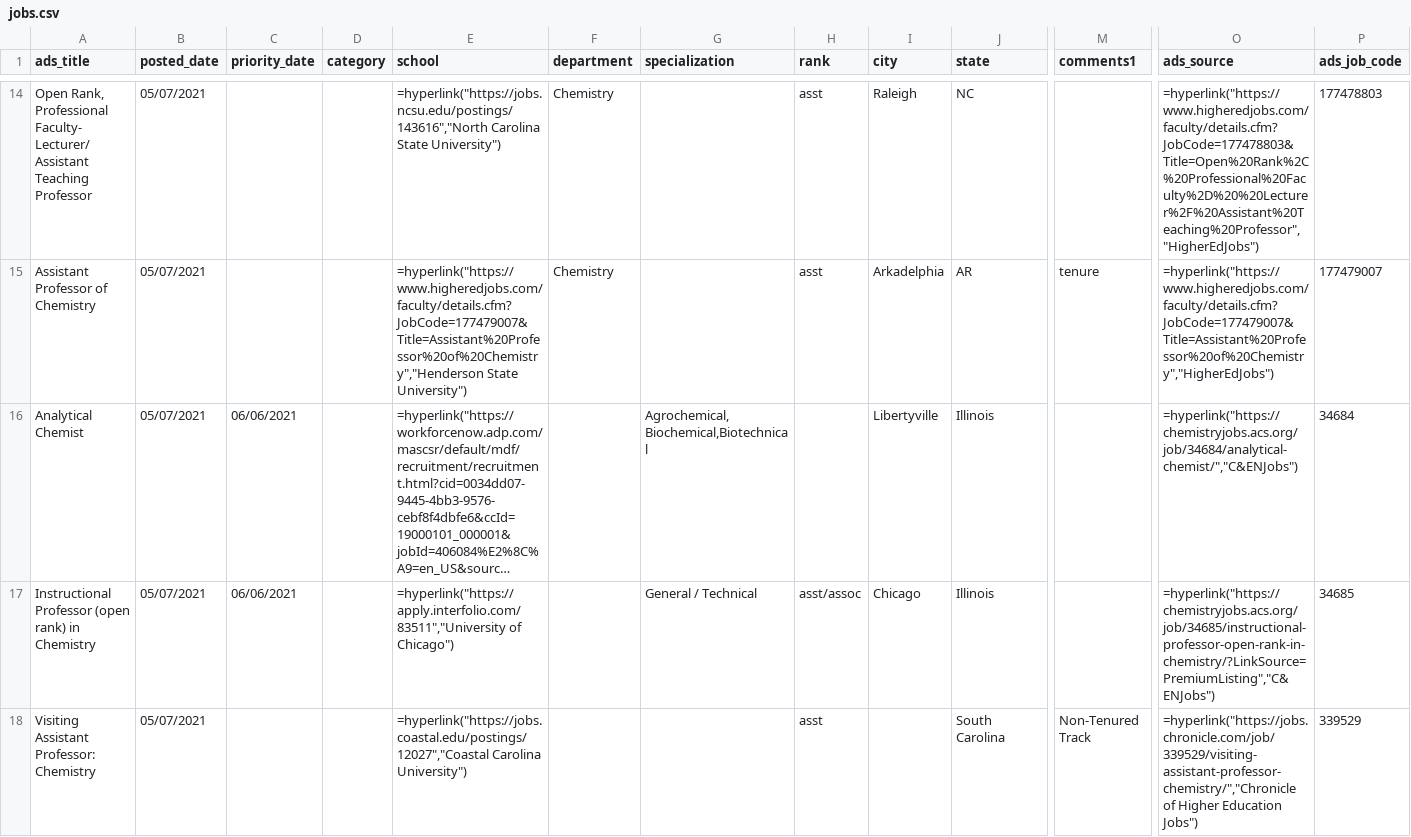
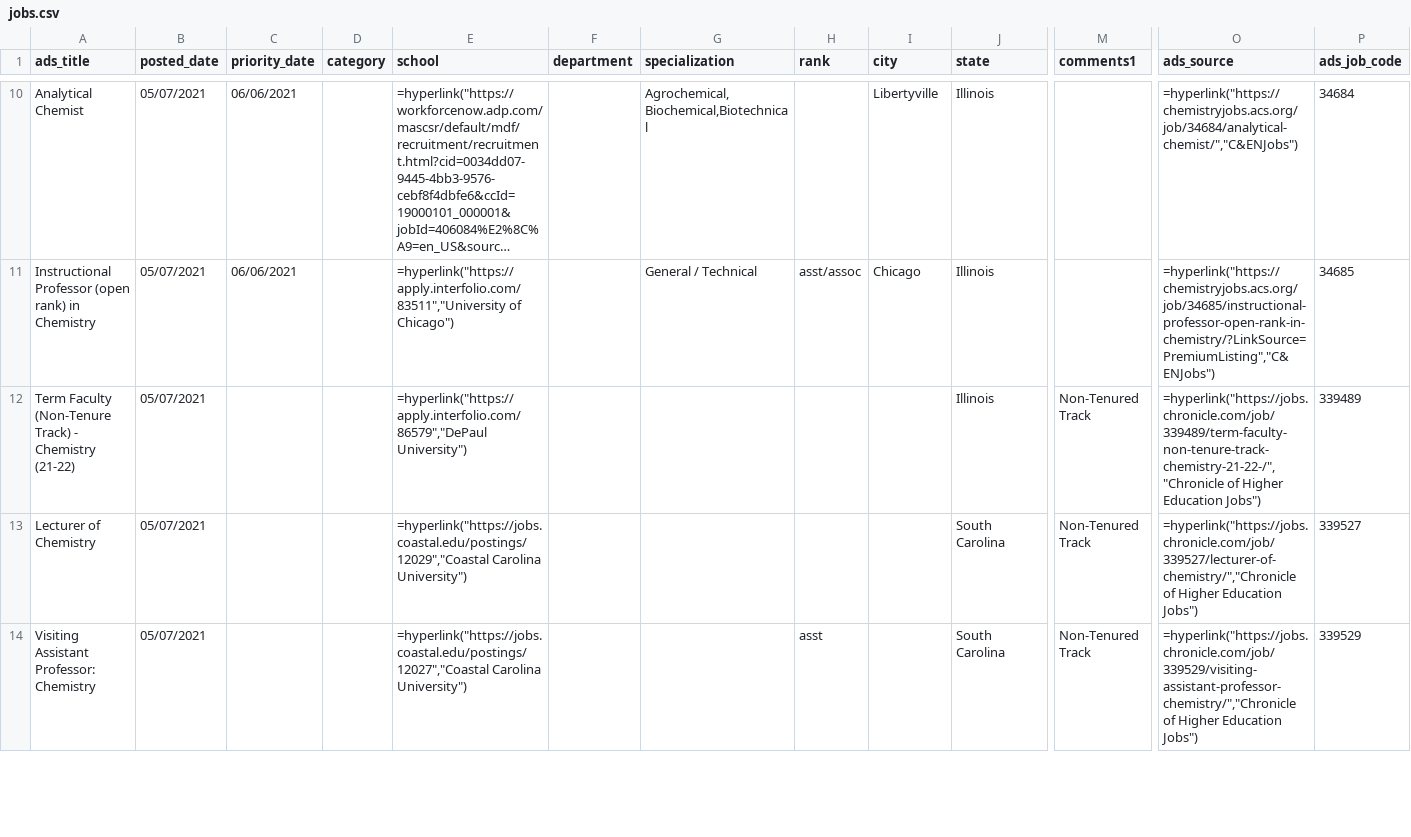
Before and after one commit to khoivan88/chemjobber-faculty-jobs-list-automation, a CSV file: data/jobs.csv, drawn as a sheet; only a part is shown, gaps mark what is left out; long unchanged cells end in …; removed rows and columns are numbered as before the commit, all else as after; rows hold the shown columns only; the diff covers the shown part only; the diff names each change by its address in the sheet, - before the commit and + after, or states it on an @@ line.

```diff
--- a/data/jobs.csv
+++ b/data/jobs.csv
-row 14: Open Rank, Professional Faculty- Lecturer/ Assistant Teaching Professor | 05/07/2021 |  |  | =hyperlink("https://jobs.ncsu.edu/postings/143616","North Carolina State University") | Chemistry |  | asst | Raleigh | NC |  | =hyperlink("https://www.higheredjobs.com/faculty/details.cfm?JobCode=177478803&Title=Open%20Rank%2C%20Professional%20Faculty%2D%20%20Lecturer%2F%20Assistant%20Teaching%20Professor","HigherEdJobs") | 177478803
-row 15: Assistant Professor of Chemistry | 05/07/2021 |  |  | =hyperlink("https://www.higheredjobs.com/faculty/details.cfm?JobCode=177479007&Title=Assistant%20Professor%20of%20Chemistry","Henderson State University") | Chemistry |  | asst | Arkadelphia | AR | tenure | =hyperlink("https://www.higheredjobs.com/faculty/details.cfm?JobCode=177479007&Title=Assistant%20Professor%20of%20Chemistry","HigherEdJobs") | 177479007
+row 12: Term Faculty (Non-Tenure Track) - Chemistry (21-22) | 05/07/2021 |  |  | =hyperlink("https://apply.interfolio.com/86579","DePaul University") |  |  |  |  | Illinois | Non-Tenured Track | =hyperlink("https://jobs.chronicle.com/job/339489/term-faculty-non-tenure-track-chemistry-21-22-/","Chronicle of Higher Education Jobs") | 339489
@@ row 19 moved to row 13: Lecturer of Chemistry @@
```
Also changed, not shown: 1 added row, 10 removed rows, 1 moved row and 1 edited cell elsewhere in this file.
